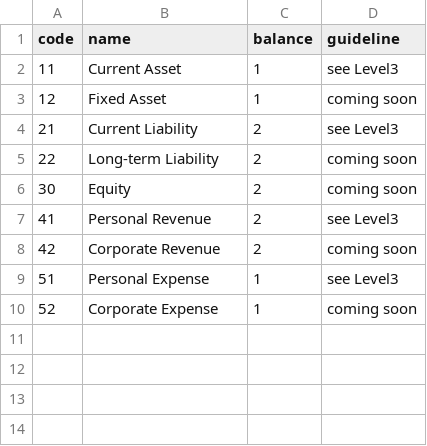
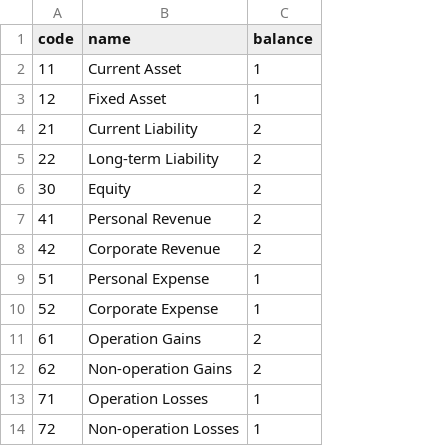
Before and after one commit to Thee5176/Django_FastReckon, a CSV file: static/csv/level2.csv, drawn as a sheet; removed rows and columns are numbered as before the commit, all else as after; the diff names each change by its address in the sheet, - before the commit and + after, or states it on an @@ line.

```diff
--- a/static/csv/level2.csv
+++ b/static/csv/level2.csv
-column D (guideline), rows 2-10: see Level3 | coming soon | see Level3 | coming soon | coming soon | see Level3 | coming soon | see Level3 | coming soon
+row 11: 61 | Operation Gains | 2
+row 12: 62 | Non-operation Gains | 2
+row 13: 71 | Operation Losses | 1
+row 14: 72 | Non-operation Losses | 1
```
Also changed, not shown: static/csv/base.csv, static/csv/root.csv, 20 other files.
